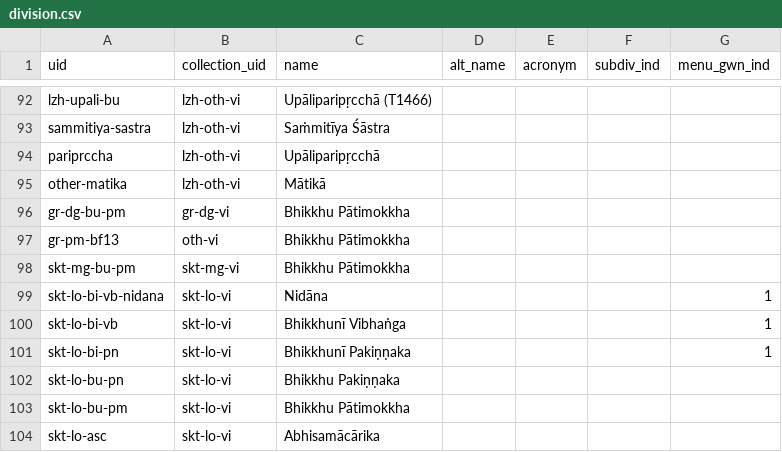
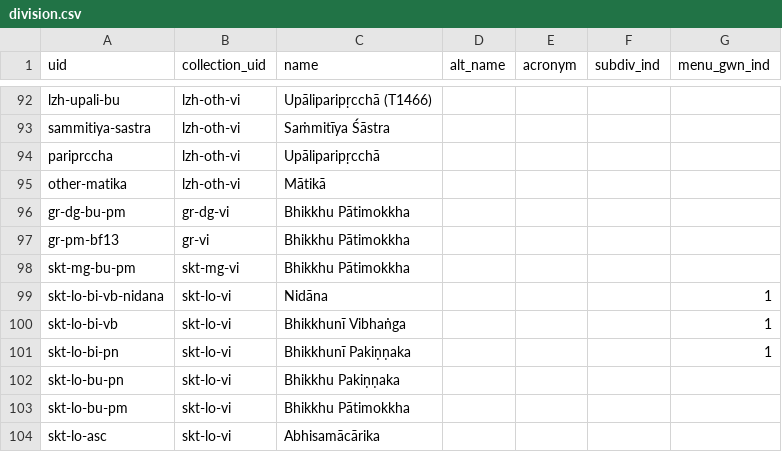
Before and after one commit to suttacentral/legacy-suttacentral-data, a CSV file: table/division.csv, drawn as a sheet; only a part is shown, gaps mark what is left out.

```diff
--- a/table/division.csv
+++ b/table/division.csv
@@ -96,3 +96,3 @@ other-matika,lzh-oth-vi,Mātikā,,,,
 gr-dg-bu-pm,gr-dg-vi,Bhikkhu Pātimokkha,,,,
-gr-pm-bf13,oth-vi,Bhikkhu Pātimokkha,,,,
+gr-pm-bf13,gr-vi,Bhikkhu Pātimokkha,,,,
 skt-mg-bu-pm,skt-mg-vi,Bhikkhu Pātimokkha,,,,
```
Also changed, not shown: table/collection.csv, table/subdivision.csv, 5 other files.
